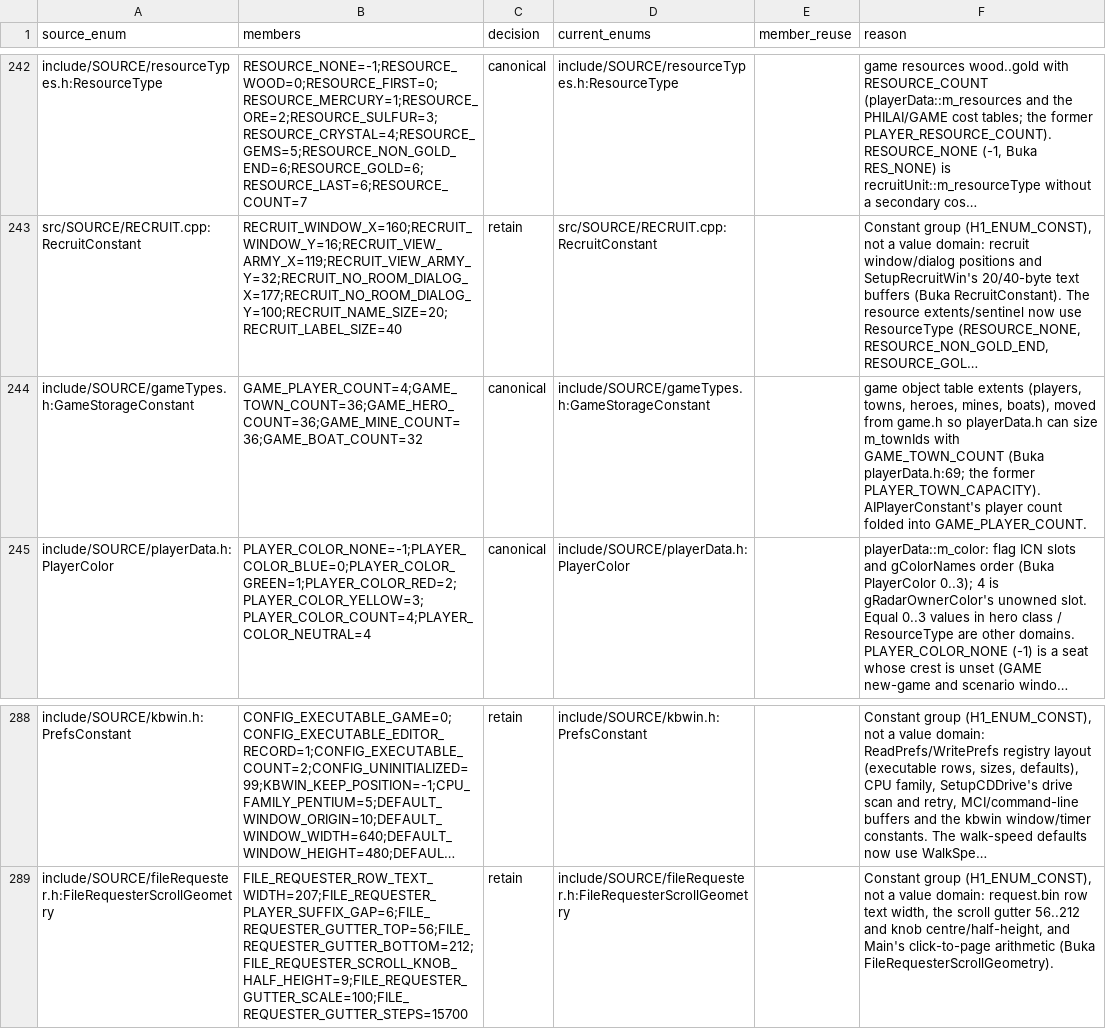
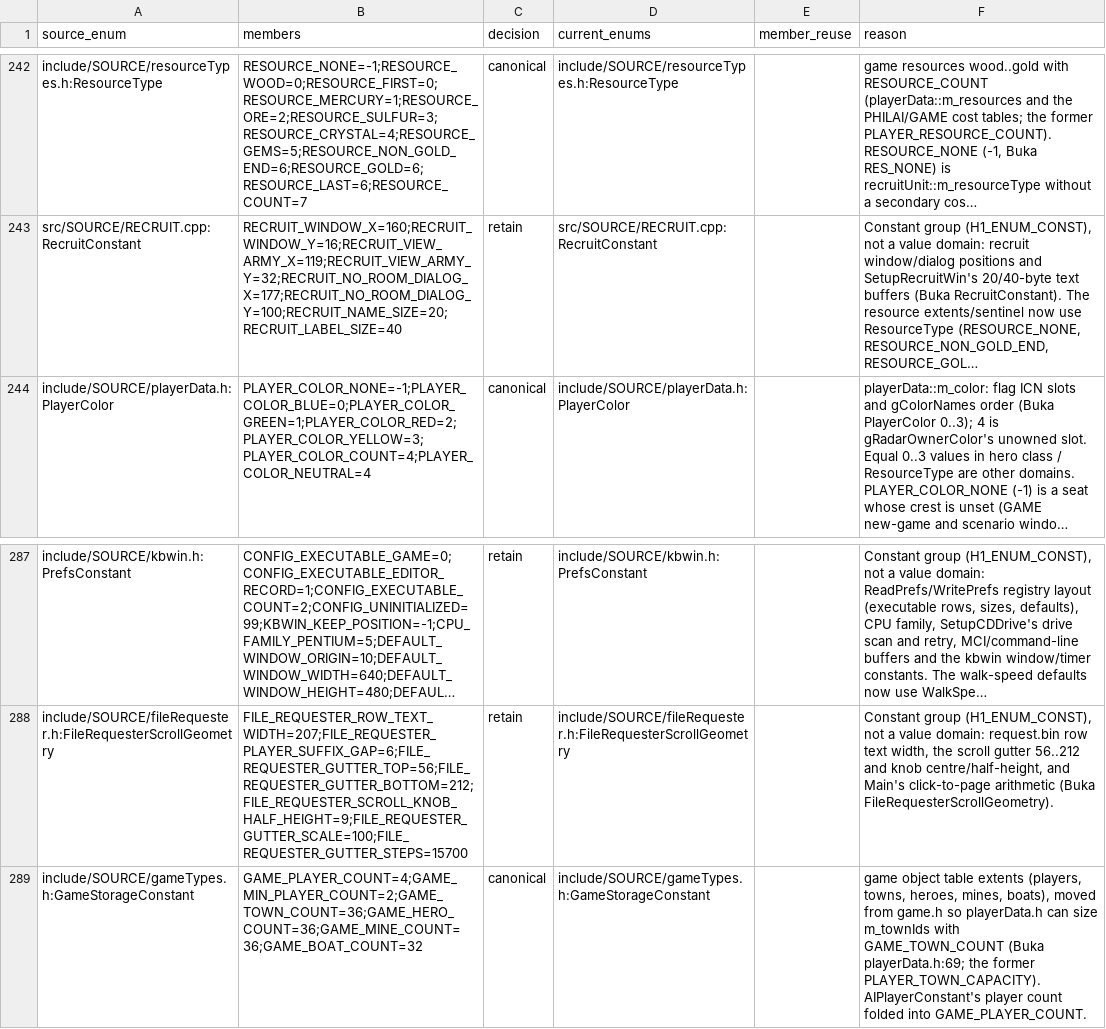
Before and after one commit to sushi-shi/homm1-decomp, a TSV file: config/reviews/enum-reuse.tsv, drawn as a sheet; only a part is shown, gaps mark what is left out; long unchanged cells end in …; removed rows and columns are numbered as before the commit, all else as after; the diff names each change by its address in the sheet, - before the commit and + after, or states it on an @@ line.

```diff
--- a/config/reviews/enum-reuse.tsv
+++ b/config/reviews/enum-reuse.tsv
-row 244: include/SOURCE/gameTypes.h:GameStorageConstant | GAME_PLAYER_COUNT=4;GAME_TOWN_COUNT=36;GAME_HERO_COUNT=36;GAME_MINE_COUNT=36;GAME_BOAT_COUNT=32 | canonical | include/SOURCE/gameTypes.h:GameStorageConstant |  | game object table extents (players, towns, heroes, mines, boats), moved from game.h so playerData.h can size m_townIds with GAME_TOWN_COUNT (Buka playerData.h:69; the former PLAYER_TOWN_CAPACITY). AIPlayerConstant's player count folded into GAME_PLAYER_COUNT.
+row 289: include/SOURCE/gameTypes.h:GameStorageConstant | GAME_PLAYER_COUNT=4;GAME_MIN_PLAYER_COUNT=2;GAME_TOWN_COUNT=36;GAME_HERO_COUNT=36;GAME_MINE_COUNT=36;GAME_BOAT_COUNT=32 | canonical | include/SOURCE/gameTypes.h:GameStorageConstant |  | game object table extents (players, towns, heroes, mines, boats), moved from game.h so playerData.h can size m_townIds with GAME_TOWN_COUNT (Buka playerData.h:69; the former PLAYER_TOWN_CAPACITY). AIPlayerConstant's player count folded into GAME_PLAYER_COUNT.
```
Also changed, not shown: 2 other files.
